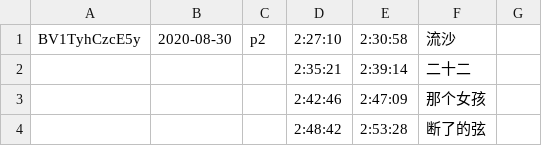
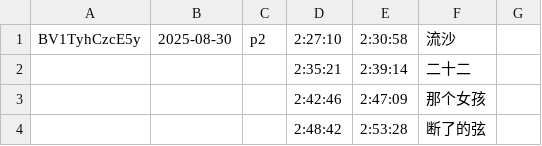
Before and after one commit to z854020425/Makuri, a CSV file: assets/csvs/薯片水獭_无弹幕.csv, drawn as a sheet; only a part is shown.

Commit message:
Add files via upload

```diff
--- a/assets/csvs/薯片水獭_无弹幕.csv
+++ b/assets/csvs/薯片水獭_无弹幕.csv
@@ -1,2 +1,2 @@
-BV1TyhCzcE5y,2020-08-30,p2,2:27:10,2:30:58,流沙,
+BV1TyhCzcE5y,2025-08-30,p2,2:27:10,2:30:58,流沙,
 ,,,2:35:21,2:39:14,二十二,
```
